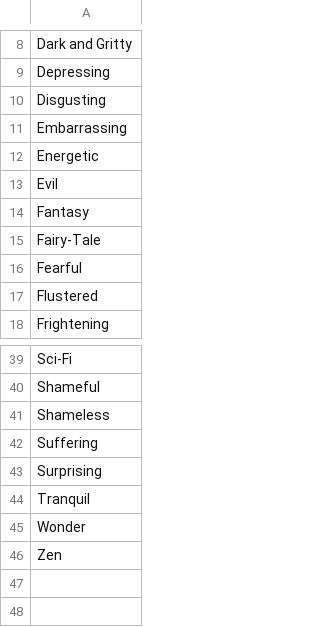
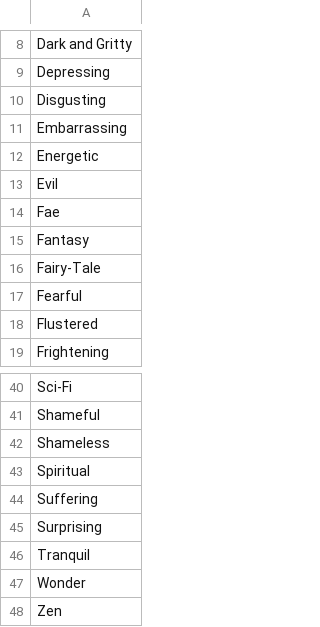
Before and after one commit to AIrjen/OneButtonPrompt, a CSV file: csvfiles/moods.csv, drawn as a sheet; only a part is shown, gaps mark what is left out; the diff names each change by its address in the sheet, - before the commit and + after, or states it on an @@ line.

```diff
--- a/csvfiles/moods.csv
+++ b/csvfiles/moods.csv
+row 14: Fae
+row 43: Spiritual
```
Also changed, not shown: csvfiles/descriptors.csv, csvfiles/vomit.csv, 5 other files.
